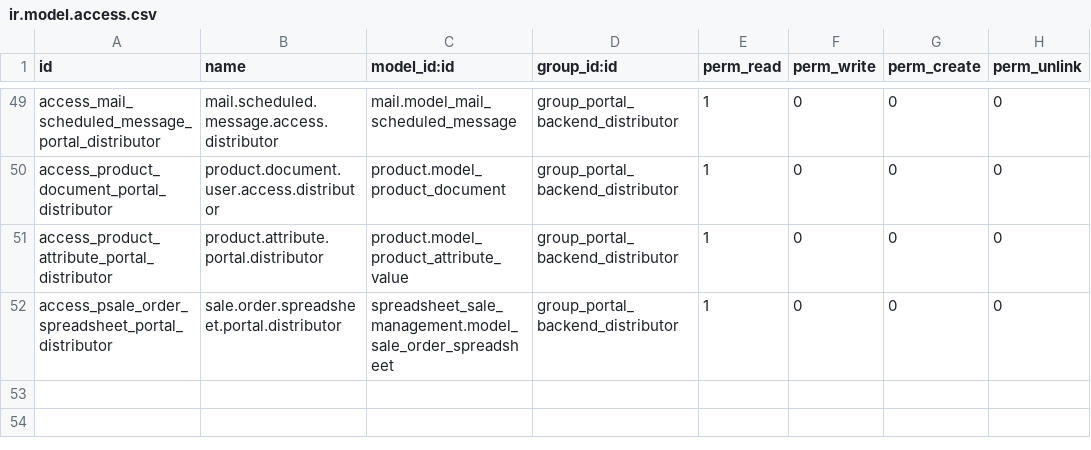
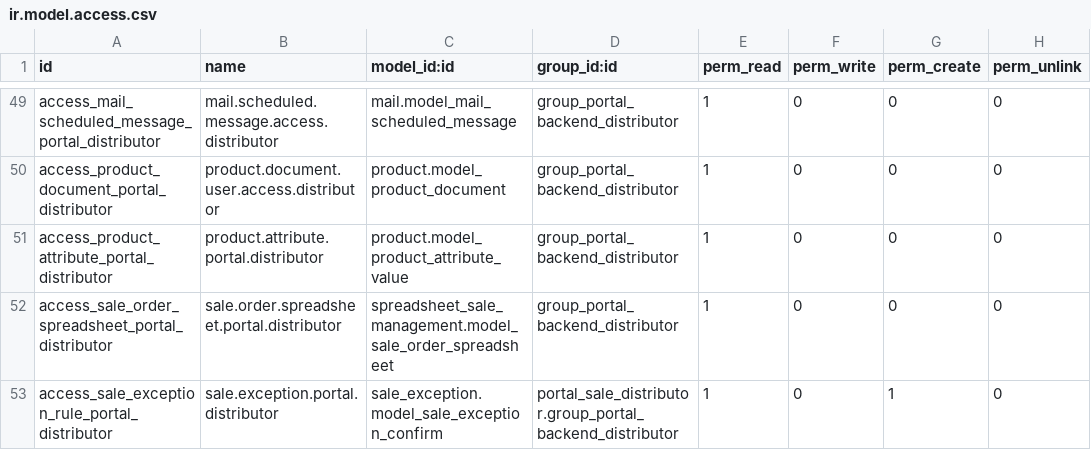
Before and after one commit to BTLzdravtech/sale, a CSV file: portal_sale_distributor/security/ir.model.access.csv, drawn as a sheet; only a part is shown, gaps mark what is left out.

Commit message:
[IMP] portal_sale_distributor: add access right for sale_exception
closes ingadhoc/sale#1049

Signed-off-by: matiasperalta1 <mnp@adhoc.com.ar>

```diff
--- a/portal_sale_distributor/security/ir.model.access.csv
+++ b/portal_sale_distributor/security/ir.model.access.csv
@@ -51,2 +51,3 @@ access_product_document_portal_distributor,product.document.user.access.distribu
 access_product_attribute_portal_distributor,product.attribute.portal.distributor,product.model_product_attribute_value,group_portal_backend_distributor,1,0,0,0
-access_psale_order_spreadsheet_portal_distributor,sale.order.spreadsheet.portal.distributor,spreadsheet_sale_management.model_sale_order_spreadsheet,group_portal_backend_distributor,1,0,0,0
+access_sale_order_spreadsheet_portal_distributor,sale.order.spreadsheet.portal.distributor,spreadsheet_sale_management.model_sale_order_spreadsheet,group_portal_backend_distributor,1,0,0,0
+access_sale_exception_rule_portal_distributor,sale.exception.portal.distributor,sale_exception.model_sale_exception_confirm,portal_sale_distributor.group_portal_backend_distributor,1,0,1,0
```
Also changed, not shown: 1 other file.
